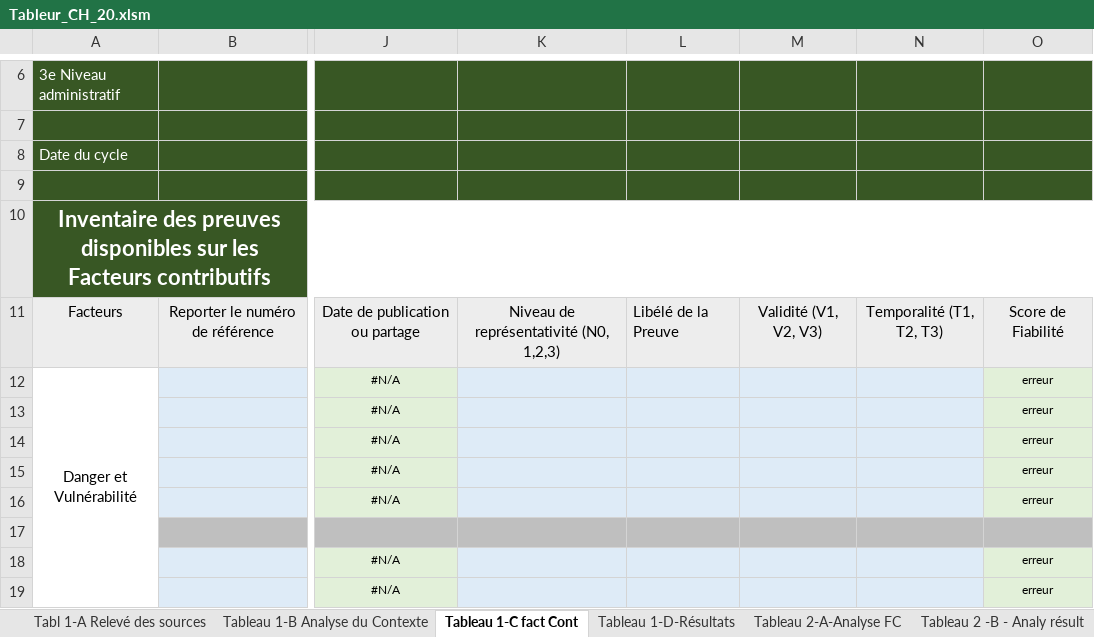
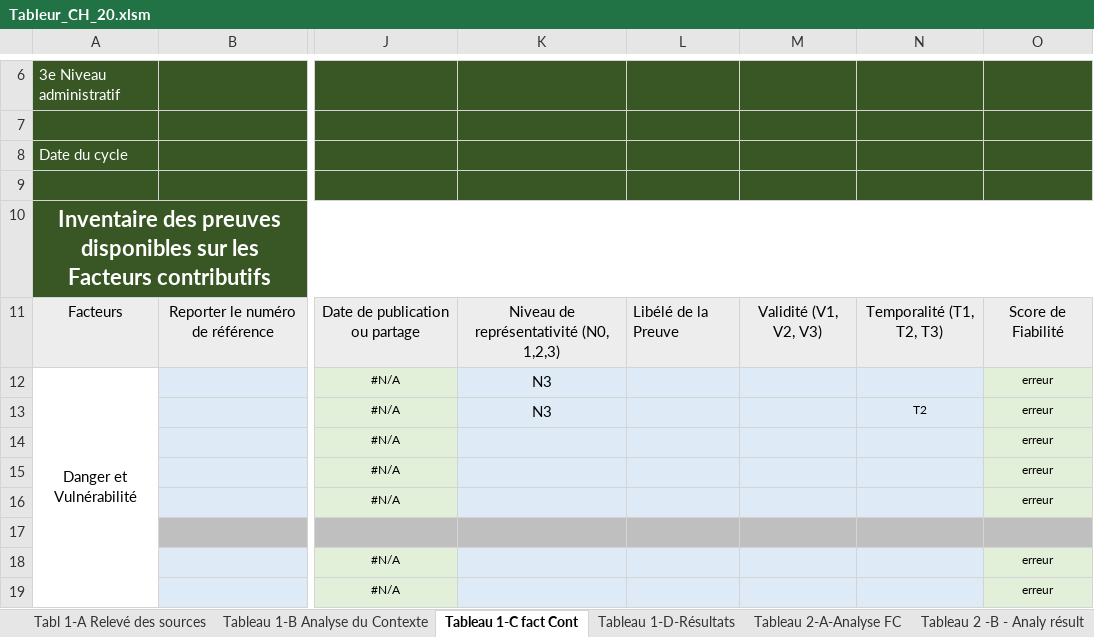
Before and after one commit to olanderb/CHautomationtraining, an Excel workbook: Tableur_CH_20.xlsm, sheet Tableau 1-C fact Cont, drawn as a sheet; only a part is shown, gaps mark what is left out; values as stored, in another font and other column widths than the file's, no borders; conditional formats not drawn; the diff names each change by its address in the sheet, - before the commit and + after, or states it on an @@ line.

```diff
--- a/Tableur_CH_20.xlsm (sheet Tableau 1-C fact Cont)
+++ b/Tableur_CH_20.xlsm (sheet Tableau 1-C fact Cont)
-K12:K13: (empty)
+K12:K13: N3
-N13: (empty)
+N13: T2
```
Also changed, not shown: sheet Tableau 2 -B - Analy résult, sheet Tableau 4 - Estimation Pop, sheet Tableau 1-D-Résultats, sheet Tableau 3 - Synthèse & Classif, sheet Tableau 1-B Analyse du Contexte, Matrice_intermediaire.xlsx.
